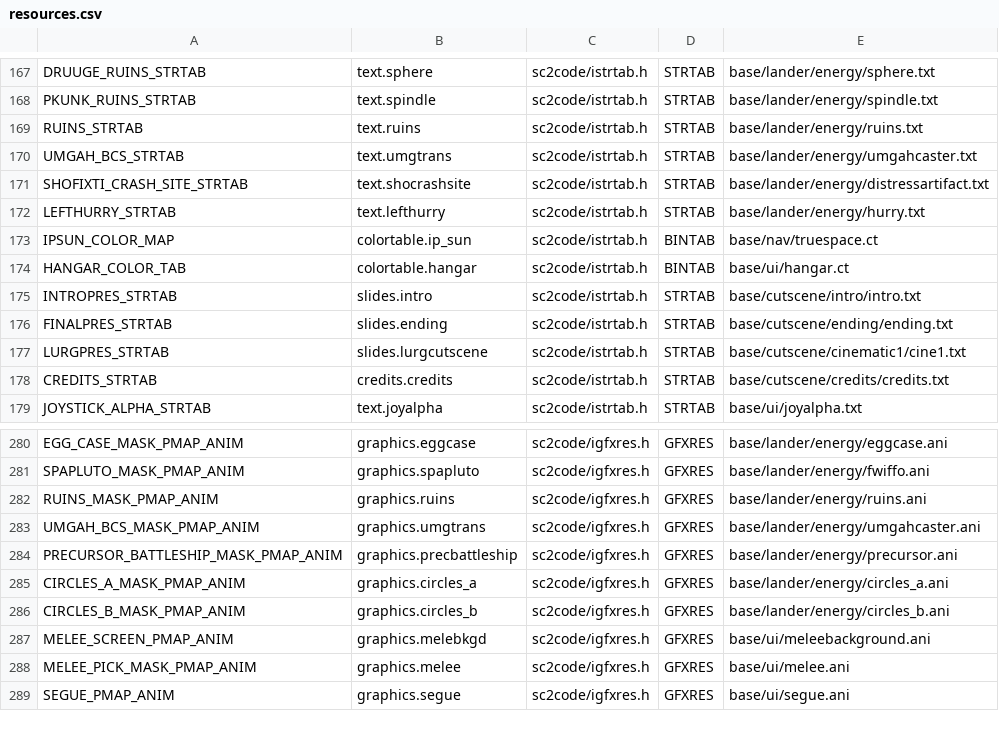
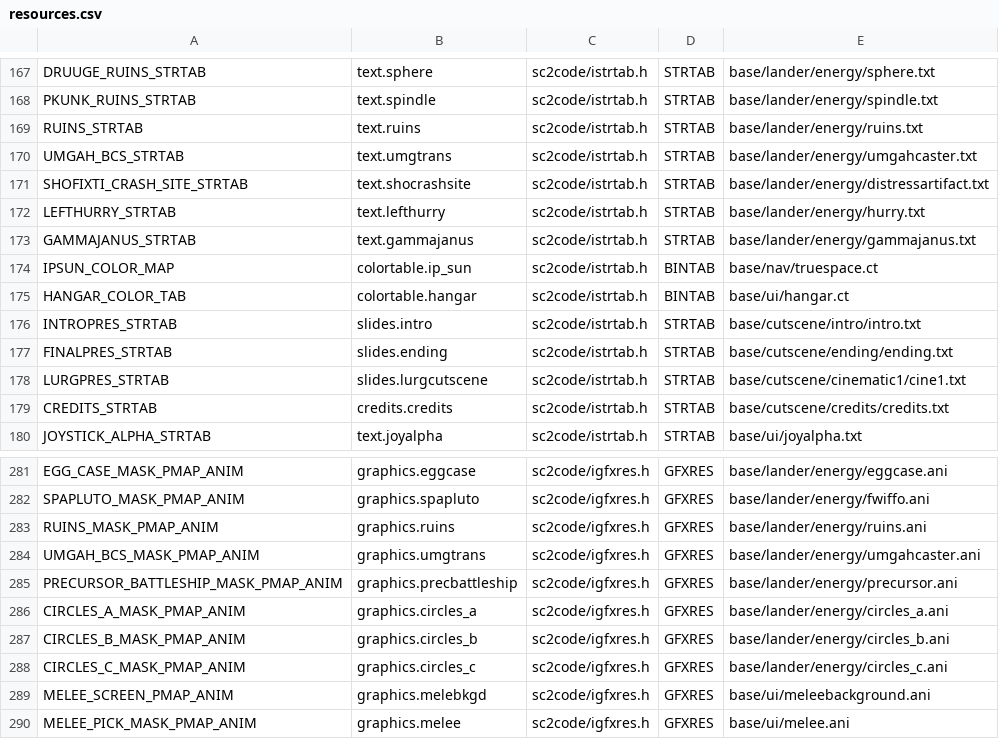
Before and after one commit to ejrh/project6014, a CSV file: tools/resmap/resources.csv, drawn as a sheet; only a part is shown, gaps mark what is left out; the shorter side is filled out with more unchanged rows.

```diff
--- a/tools/resmap/resources.csv
+++ b/tools/resmap/resources.csv
@@ -172,2 +172,3 @@ SHOFIXTI_CRASH_SITE_STRTAB,text.shocrashsite,sc2code/istrtab.h,STRTAB,base/lande
 LEFTHURRY_STRTAB,text.lefthurry,sc2code/istrtab.h,STRTAB,base/lander/energy/hurry.txt
+GAMMAJANUS_STRTAB,text.gammajanus,sc2code/istrtab.h,STRTAB,base/lander/energy/gammajanus.txt
 IPSUN_COLOR_MAP,colortable.ip_sun,sc2code/istrtab.h,BINTAB,base/nav/truespace.ct
@@ -286,2 +287,3 @@ CIRCLES_A_MASK_PMAP_ANIM,graphics.circles_a,sc2code/igfxres.h,GFXRES,base/lander
 CIRCLES_B_MASK_PMAP_ANIM,graphics.circles_b,sc2code/igfxres.h,GFXRES,base/lander/energy/circles_b.ani
+CIRCLES_C_MASK_PMAP_ANIM,graphics.circles_c,sc2code/igfxres.h,GFXRES,base/lander/energy/circles_c.ani
 MELEE_SCREEN_PMAP_ANIM,graphics.melebkgd,sc2code/igfxres.h,GFXRES,base/ui/meleebackground.ani
```
Also changed, not shown: 17 other files.
